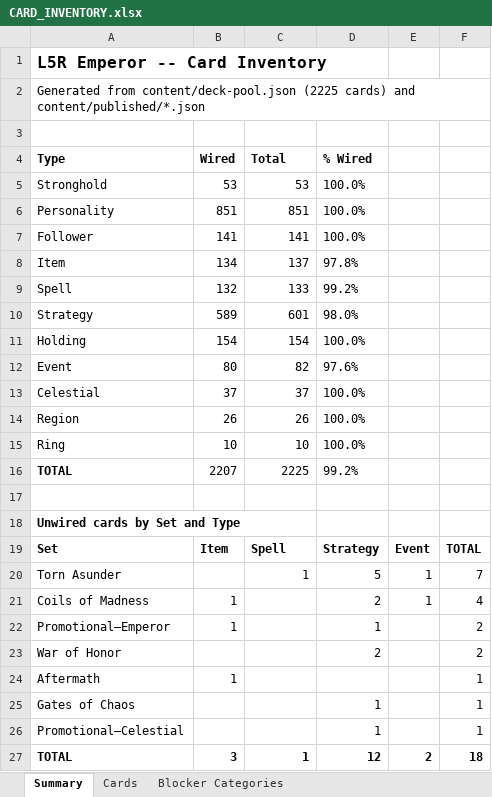
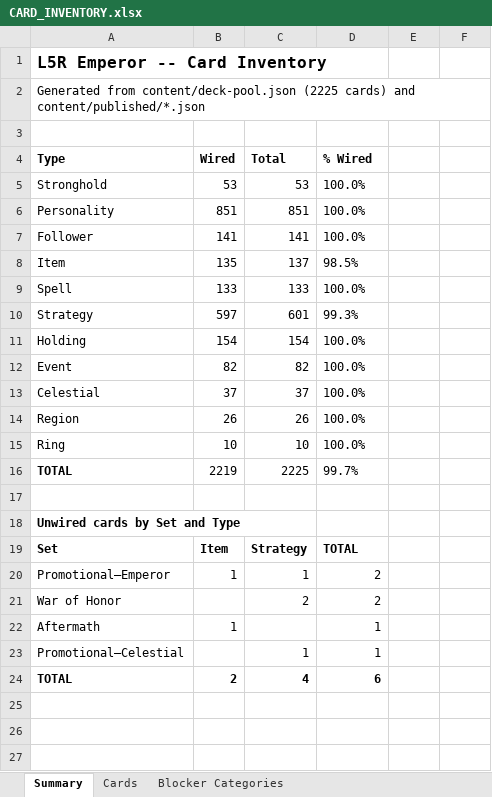
Before and after one commit to alfredoh7/l5r-emperor, an Excel workbook: docs/CARD_INVENTORY.xlsx, sheet Summary, drawn as a sheet; values as stored, in another font and other column widths than the file's, no borders; removed rows and columns are numbered as before the commit, all else as after; the diff names each change by its address in the sheet, - before the commit and + after, or states it on an @@ line.

```diff
--- a/docs/CARD_INVENTORY.xlsx (sheet Summary)
+++ b/docs/CARD_INVENTORY.xlsx (sheet Summary)
-B8 (Wired): 134
+B8 (Wired): 135
-D8 (% Wired): 97.8%
+D8 (% Wired): 98.5%
-B9 (Wired): 132
+B9 (Wired): 133
-D9 (% Wired): 99.2%
+D9 (% Wired): 100.0%
-B10 (Wired): 589
+B10 (Wired): 597
-D10 (% Wired): 98.0%
+D10 (% Wired): 99.3%
-B12 (Wired): 80
+B12 (Wired): 82
-D12 (% Wired): 97.6%
+D12 (% Wired): 100.0%
-B16 (Wired): 2207
+B16 (Wired): 2219
-D16 (% Wired): 99.2%
+D16 (% Wired): 99.7%
-C19 (Total): Spell
+C19 (Total): Strategy
-D19 (% Wired): Strategy
+D19 (% Wired): TOTAL
-E19: Event
+E19: (empty)
-F19: TOTAL
+F19: (empty)
-row 20: Torn Asunder |  | 1 | 5 | 1 | 7
-row 21: Coils of Madness | 1 |  | 2 | 1 | 4
-C20 (Total): (empty)
+C20 (Total): 1
-D20 (% Wired): 1
+D20 (% Wired): 2
-F20:F21: 2
+F20:F21: (empty)
-C21 (Total): (empty)
+C21 (Total): 2
-D22 (% Wired): (empty)
+D22 (% Wired): 1
-F22: 1
+F22: (empty)
-row 25: Gates of Chaos |  |  | 1 |  | 1
-C23 (Total): (empty)
+C23 (Total): 1
-F23: 1
+F23: (empty)
-B24 (Wired): 3
+B24 (Wired): 2
-C24 (Total): 1
+C24 (Total): 4
-D24 (% Wired): 12
+D24 (% Wired): 6
-E24: 2
+E24: (empty)
-F24: 18
+F24: (empty)
```
Also changed, not shown: sheet Cards, sheet Blocker Categories, 43 other files.
